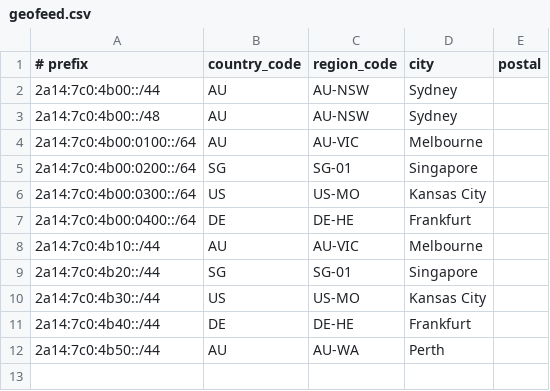
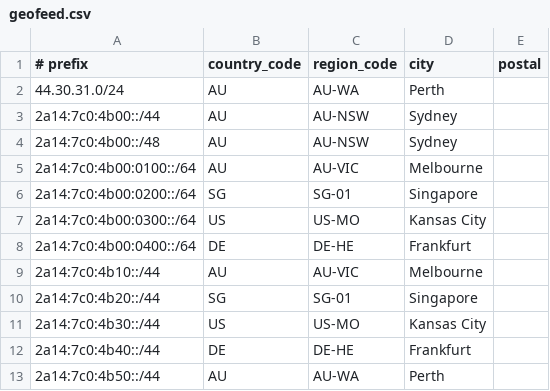
Before and after one commit to vojkovic/as44354.net, a CSV file: geofeed.csv, drawn as a sheet; the diff names each change by its address in the sheet, - before the commit and + after, or states it on an @@ line.

Commit message:
geofeed: add 44net addresses into geofeed

```diff
--- a/geofeed.csv
+++ b/geofeed.csv
+row 2: 44.30.31.0/24 | AU | AU-WA | Perth
```
